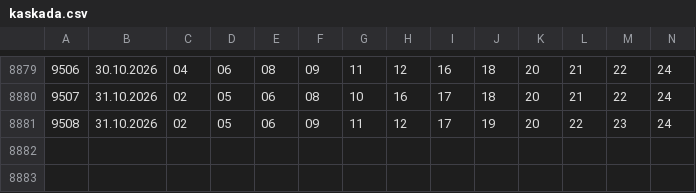
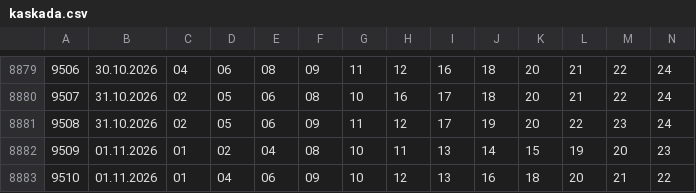
Before and after one commit to Dragy001/numora-data, a CSV file: data/kaskada.csv, drawn as a sheet; only a part is shown, gaps mark what is left out.

```diff
--- a/data/kaskada.csv
+++ b/data/kaskada.csv
@@ -8881 +8881,3 @@
 9508,31.10.2026,02,05,06,09,11,12,17,19,20,22,23,24
+9509,01.11.2026,01,02,04,08,10,11,13,14,15,19,20,23
+9510,01.11.2026,01,04,06,09,10,12,13,16,18,20,21,22
```
Also changed, not shown: data/ekstra-pensja-recent.csv, data/ekstra-pensja.csv, 7 other files.
